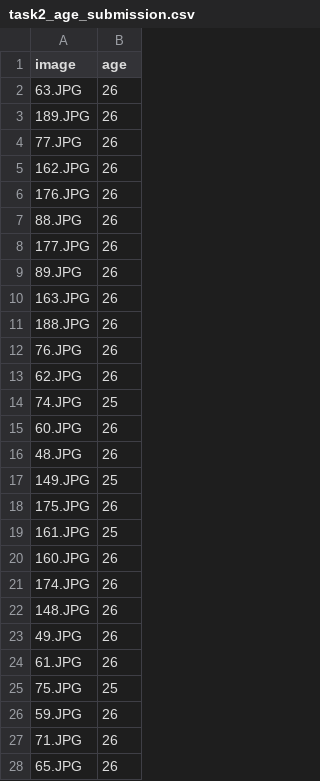
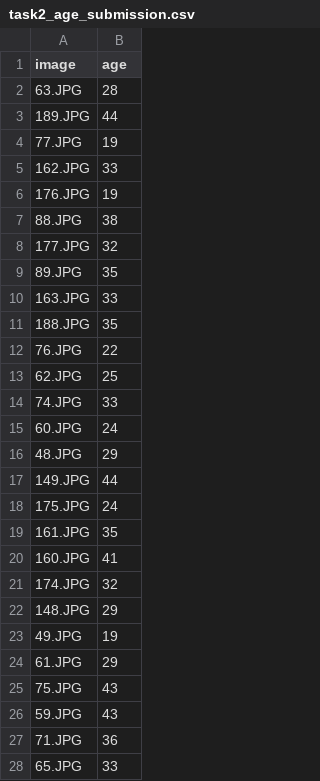
Before and after one commit to iamkepo/challenge-anip, a CSV file: n2/outputs/tache2/submissions/task2_age_submission.csv, drawn as a sheet; only a part is shown; the diff covers the shown part only.

```diff
--- a/n2/outputs/tache2/submissions/task2_age_submission.csv
+++ b/n2/outputs/tache2/submissions/task2_age_submission.csv
@@ -1,28 +1,28 @@
 image,age
-63.JPG,26
-189.JPG,26
-77.JPG,26
-162.JPG,26
-176.JPG,26
-88.JPG,26
-177.JPG,26
-89.JPG,26
-163.JPG,26
-188.JPG,26
-76.JPG,26
-62.JPG,26
-74.JPG,25
-60.JPG,26
-48.JPG,26
-149.JPG,25
-175.JPG,26
-161.JPG,25
-160.JPG,26
-174.JPG,26
-148.JPG,26
-49.JPG,26
-61.JPG,26
-75.JPG,25
-59.JPG,26
-71.JPG,26
-65.JPG,26
+63.JPG,28
+189.JPG,44
+77.JPG,19
+162.JPG,33
+176.JPG,19
+88.JPG,38
+177.JPG,32
+89.JPG,35
+163.JPG,33
+188.JPG,35
+76.JPG,22
+62.JPG,25
+74.JPG,33
+60.JPG,24
+48.JPG,29
+149.JPG,44
+175.JPG,24
+161.JPG,35
+160.JPG,41
+174.JPG,32
+148.JPG,29
+49.JPG,19
+61.JPG,29
+75.JPG,43
+59.JPG,43
+71.JPG,36
+65.JPG,33
```
Also changed, not shown: 168 edited cells elsewhere in this file, 19 other files.
